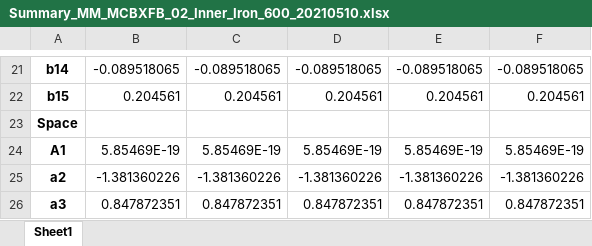
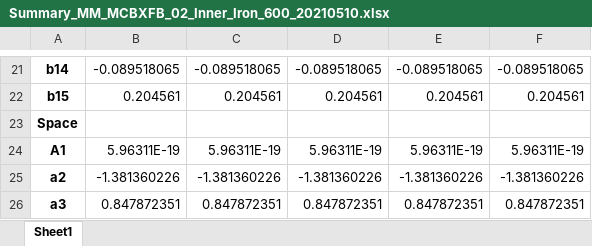
Before and after one commit to LuisAnGon/PyWMM, an Excel workbook: WMM_All_configurations/MCBXFB_02_Inner_Iron_600_20210510/Summary_MM_MCBXFB_02_Inner_Iron_600_20210510.xlsx, sheet Sheet1, drawn as a sheet; only a part is shown, gaps mark what is left out; values as stored, in another font and other column widths than the file's, no borders; the diff names each change by its address in the sheet, - before the commit and + after, or states it on an @@ line.

```diff
--- a/WMM_All_configurations/MCBXFB_02_Inner_Iron_600_20210510/Summary_MM_MCBXFB_02_Inner_Iron_600_20210510.xlsx (sheet Sheet1)
+++ b/WMM_All_configurations/MCBXFB_02_Inner_Iron_600_20210510/Summary_MM_MCBXFB_02_Inner_Iron_600_20210510.xlsx (sheet Sheet1)
-B24: 5.85469E-19
+B24: 5.96311E-19
-C24: 5.85469E-19
+C24: 5.96311E-19
-D24: 5.85469E-19
+D24: 5.96311E-19
-E24: 5.85469E-19
+E24: 5.96311E-19
-F24: 5.85469E-19
+F24: 5.96311E-19
```
Also changed, not shown: WMM_All_configurations/MCBXFA_02_Inner_Iron_600_20220510-2/MCBXFB_02_Inner_Iron_600_v1_20210000_000000_raw.txt.xlsx, WMM_All_configurations/MCBXFB_02_Inner_Collar_600_20210510/Roxie_vs_MM_NormalMCBXFB_02_Inner_Collar_600_20210510.xlsx, 24 other files.
